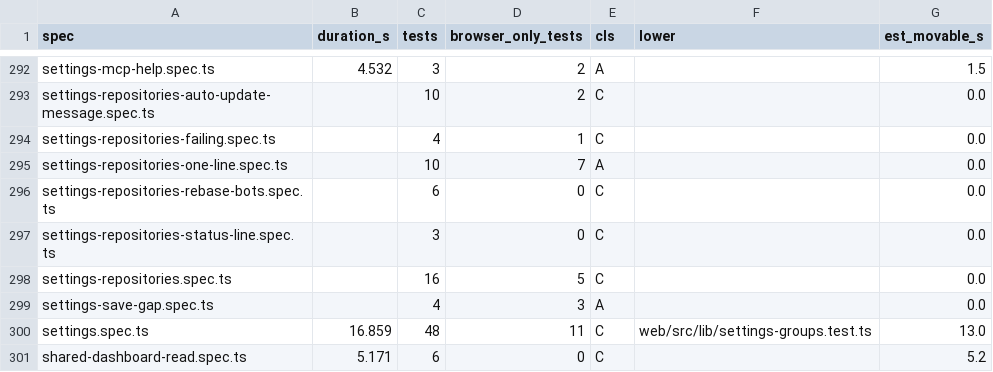
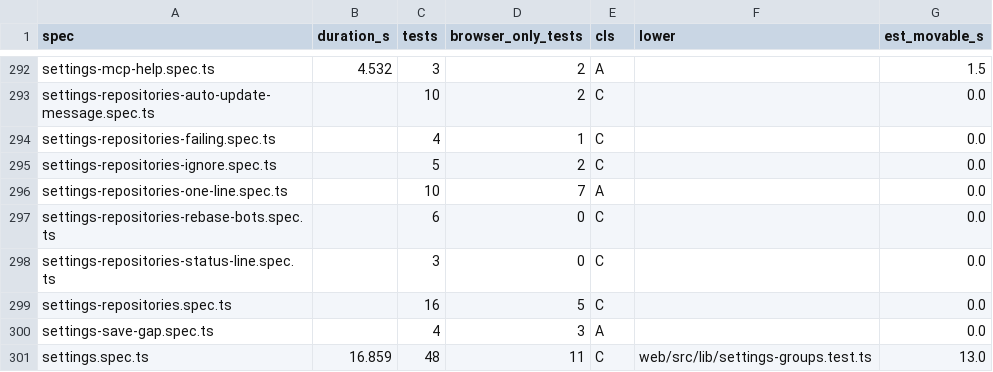
Before and after one commit to alrayyes/forge-dashboard, a CSV file: docs/e2e-audit/spec-classes.csv, drawn as a sheet; only a part is shown, gaps mark what is left out; the shorter side is filled out with more unchanged rows; the diff names each change by its address in the sheet, - before the commit and + after, or states it on an @@ line.

Commit message:
fix(web): toggle repo ignore in place, filter by ignored (#4884)
* fix(web): toggle repo ignore in place, filter by ignored

Ignore on a repo row now flips in place like Auto-update and Rebase bots.
The control shows a pressed style with a check badge, the row says which
scope is ignored in words, and the tip names it. Scope stays reachable
from the row, and Not ignored turns it off.

The separate Ignored (N) list is gone. An Ignored filter (Hide, Show,
Only) takes its place and hides ignored repos by default, as before. A
row just toggled stays in the list until the next refresh or filter
change, so the tap can be undone.

Refs #4854

* test(web): cover refresh, 320px and the empty Only view for repo ignore

A refresh now has a spec showing it lets go of a kept row, a kept row is
checked against the forge and search filters, and the new spec runs at
320px with an overflow and tap-target check. The Only view with nothing
ignored says so instead of a bare no-match line.

Refs #4854

* fix(web): give the Ignored filter the Forge group's width

The Ignored group sits in the same filter bar, so it takes the same
full-width wrapper on phones. The filter-box-fit spec counted six pills
and one group; it now covers the Ignored pills and both groups too.

Refs #4854

* fix(web): drop the unreachable kept-row release and name the reload spec truthfully

The dashboard read latches on its first done answer, and the rows stay hidden until
then, so kept is always empty when a new answer arrives. The release never ran.
The spec only reloads the page, so say that.

```diff
--- a/docs/e2e-audit/spec-classes.csv
+++ b/docs/e2e-audit/spec-classes.csv
+row 295: settings-repositories-ignore.spec.ts |  | 5 | 2 | C |  | 0.0
```
Also changed, not shown: 11 other files.
